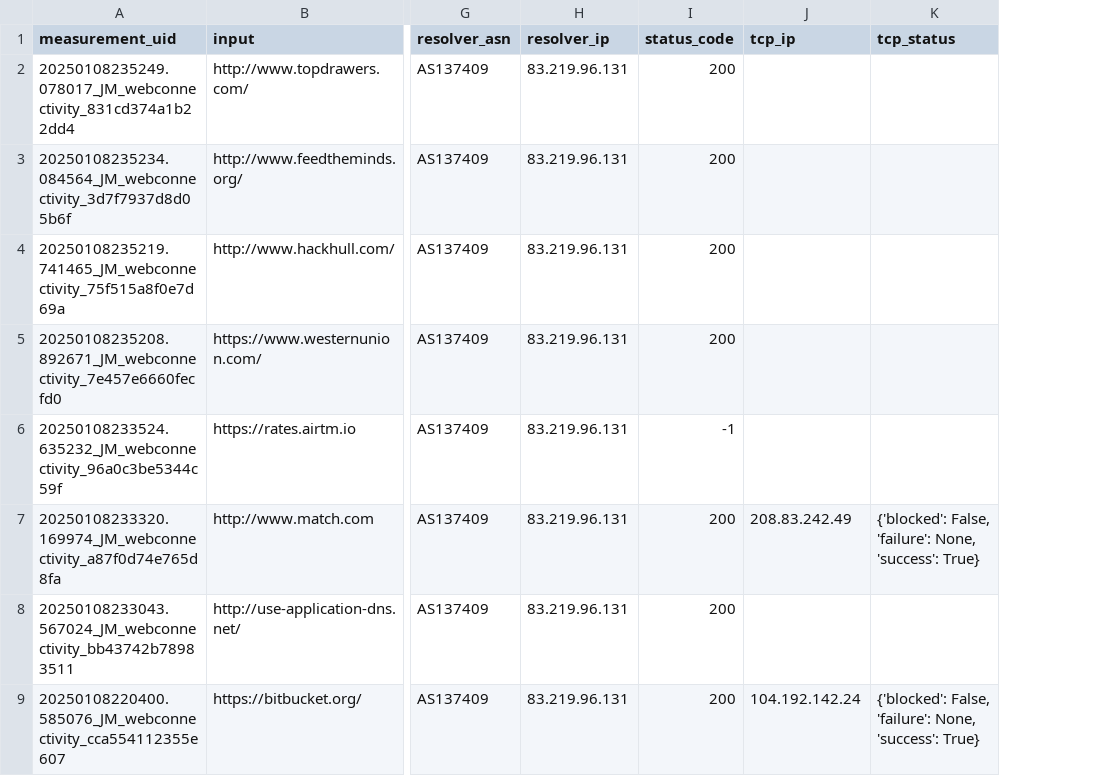
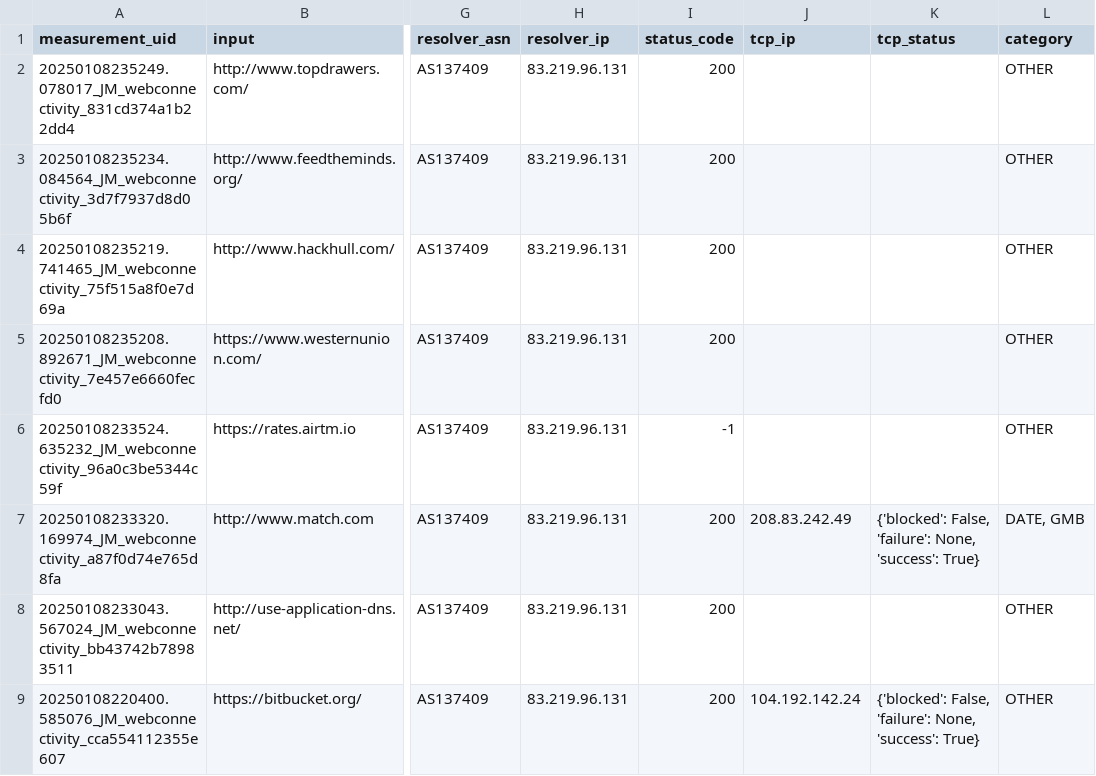
Before and after one commit to RobottiFranco/BLOQUEOS-DE-DNS-EN-AMERICA-LATINA, a CSV file: src/data/comparative/83.219.96.131.csv, drawn as a sheet; only a part is shown, gaps mark what is left out; the diff names each change by its address in the sheet, - before the commit and + after, or states it on an @@ line.

```diff
--- a/src/data/comparative/83.219.96.131.csv
+++ b/src/data/comparative/83.219.96.131.csv
+column L (category), rows 2-9: OTHER | OTHER | OTHER | OTHER | OTHER | DATE, GMB | OTHER | OTHER
```
Also changed, not shown: src/data/comparative/200.40.53.104.csv, src/data/comparative/200.58.141.25.csv, 6 other files.
